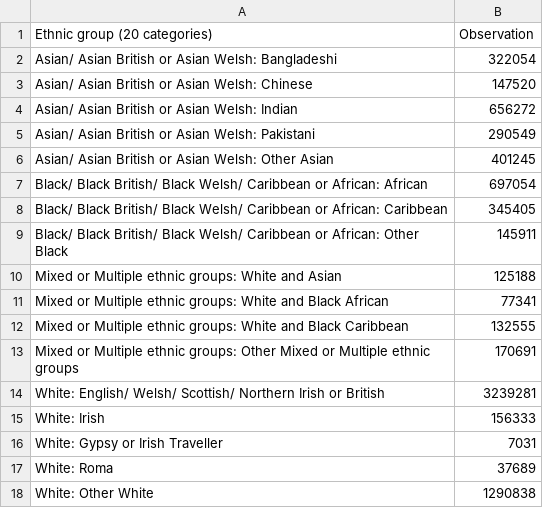
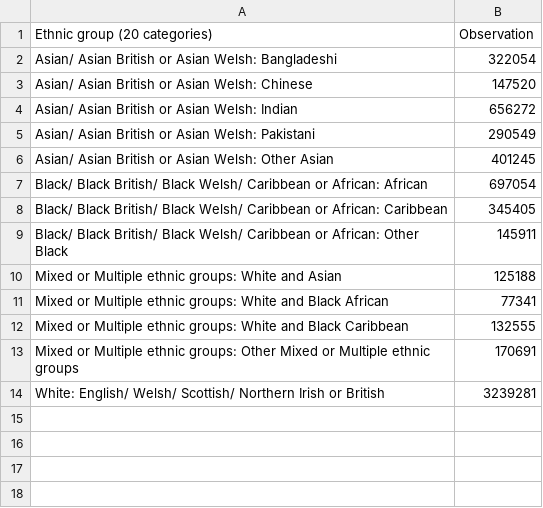
Before and after one commit to Mohyidian/test, a CSV file: LondonEthnicities.csv, drawn as a sheet; the diff names each change by its address in the sheet, - before the commit and + after, or states it on an @@ line.

Commit message:
Update LondonEthnicities.csv

```diff
--- a/LondonEthnicities.csv
+++ b/LondonEthnicities.csv
-row 15: White: Irish | 156333
-row 16: White: Gypsy or Irish Traveller | 7031
-row 17: White: Roma | 37689
-row 18: White: Other White | 1290838
```
